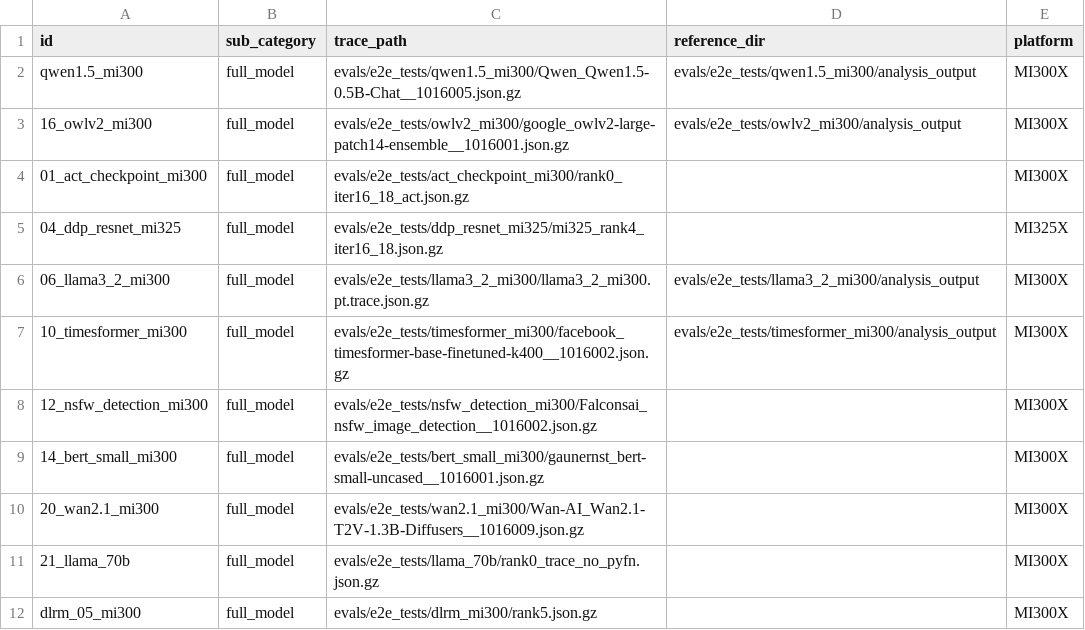
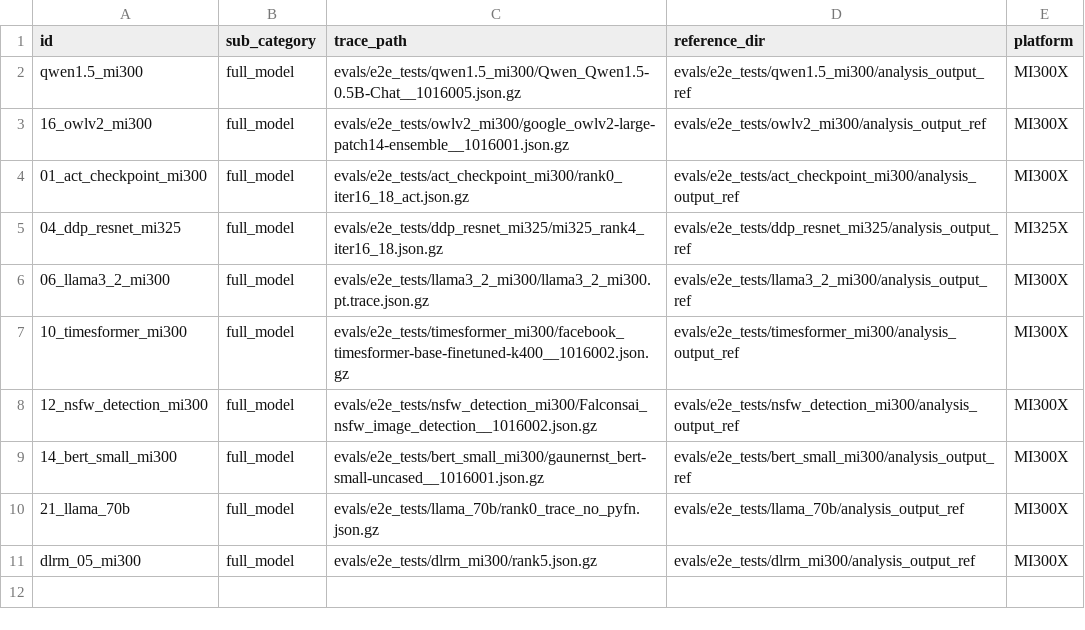
Before and after one commit to AMD-AGI/TraceLens, a CSV file: evals/e2e_test_traces.csv, drawn as a sheet.

```diff
--- a/evals/e2e_test_traces.csv
+++ b/evals/e2e_test_traces.csv
@@ -1,12 +1,11 @@
 id,sub_category,trace_path,reference_dir,platform
-qwen1.5_mi300,full_model,evals/e2e_tests/qwen1.5_mi300/Qwen_Qwen1.5-0.5B-Chat__1016005.json.gz,evals/e2e_tests/qwen1.5_mi300/analysis_output,MI300X
-16_owlv2_mi300,full_model,evals/e2e_tests/owlv2_mi300/google_owlv2-large-patch14-ensemble__1016001.json.gz,evals/e2e_tests/owlv2_mi300/analysis_output,MI300X
-01_act_checkpoint_mi300,full_model,evals/e2e_tests/act_checkpoint_mi300/rank0_iter16_18_act.json.gz,,MI300X
-04_ddp_resnet_mi325,full_model,evals/e2e_tests/ddp_resnet_mi325/mi325_rank4_iter16_18.json.gz,,MI325X
-06_llama3_2_mi300,full_model,evals/e2e_tests/llama3_2_mi300/llama3_2_mi300.pt.trace.json.gz,evals/e2e_tests/llama3_2_mi300/analysis_output,MI300X
-10_timesformer_mi300,full_model,evals/e2e_tests/timesformer_mi300/facebook_timesformer-base-finetuned-k400__1016002.json.gz,evals/e2e_tests/timesformer_mi300/analysis_output,MI300X
-12_nsfw_detection_mi300,full_model,evals/e2e_tests/nsfw_detection_mi300/Falconsai_nsfw_image_detection__1016002.json.gz,,MI300X
-14_bert_small_mi300,full_model,evals/e2e_tests/bert_small_mi300/gaunernst_bert-small-uncased__1016001.json.gz,,MI300X
-20_wan2.1_mi300,full_model,evals/e2e_tests/wan2.1_mi300/Wan-AI_Wan2.1-T2V-1.3B-Diffusers__1016009.json.gz,,MI300X
-21_llama_70b,full_model,evals/e2e_tests/llama_70b/rank0_trace_no_pyfn.json.gz,,MI300X
-dlrm_05_mi300,full_model,evals/e2e_tests/dlrm_mi300/rank5.json.gz,,MI300X
+qwen1.5_mi300,full_model,evals/e2e_tests/qwen1.5_mi300/Qwen_Qwen1.5-0.5B-Chat__1016005.json.gz,evals/e2e_tests/qwen1.5_mi300/analysis_output_ref,MI300X
+16_owlv2_mi300,full_model,evals/e2e_tests/owlv2_mi300/google_owlv2-large-patch14-ensemble__1016001.json.gz,evals/e2e_tests/owlv2_mi300/analysis_output_ref,MI300X
+01_act_checkpoint_mi300,full_model,evals/e2e_tests/act_checkpoint_mi300/rank0_iter16_18_act.json.gz,evals/e2e_tests/act_checkpoint_mi300/analysis_output_ref,MI300X
+04_ddp_resnet_mi325,full_model,evals/e2e_tests/ddp_resnet_mi325/mi325_rank4_iter16_18.json.gz,evals/e2e_tests/ddp_resnet_mi325/analysis_output_ref,MI325X
+06_llama3_2_mi300,full_model,evals/e2e_tests/llama3_2_mi300/llama3_2_mi300.pt.trace.json.gz,evals/e2e_tests/llama3_2_mi300/analysis_output_ref,MI300X
+10_timesformer_mi300,full_model,evals/e2e_tests/timesformer_mi300/facebook_timesformer-base-finetuned-k400__1016002.json.gz,evals/e2e_tests/timesformer_mi300/analysis_output_ref,MI300X
+12_nsfw_detection_mi300,full_model,evals/e2e_tests/nsfw_detection_mi300/Falconsai_nsfw_image_detection__1016002.json.gz,evals/e2e_tests/nsfw_detection_mi300/analysis_output_ref,MI300X
+14_bert_small_mi300,full_model,evals/e2e_tests/bert_small_mi300/gaunernst_bert-small-uncased__1016001.json.gz,evals/e2e_tests/bert_small_mi300/analysis_output_ref,MI300X
+21_llama_70b,full_model,evals/e2e_tests/llama_70b/rank0_trace_no_pyfn.json.gz,evals/e2e_tests/llama_70b/analysis_output_ref,MI300X
+dlrm_05_mi300,full_model,evals/e2e_tests/dlrm_mi300/rank5.json.gz,evals/e2e_tests/dlrm_mi300/analysis_output_ref,MI300X
```
Also changed, not shown: 4 other files.
